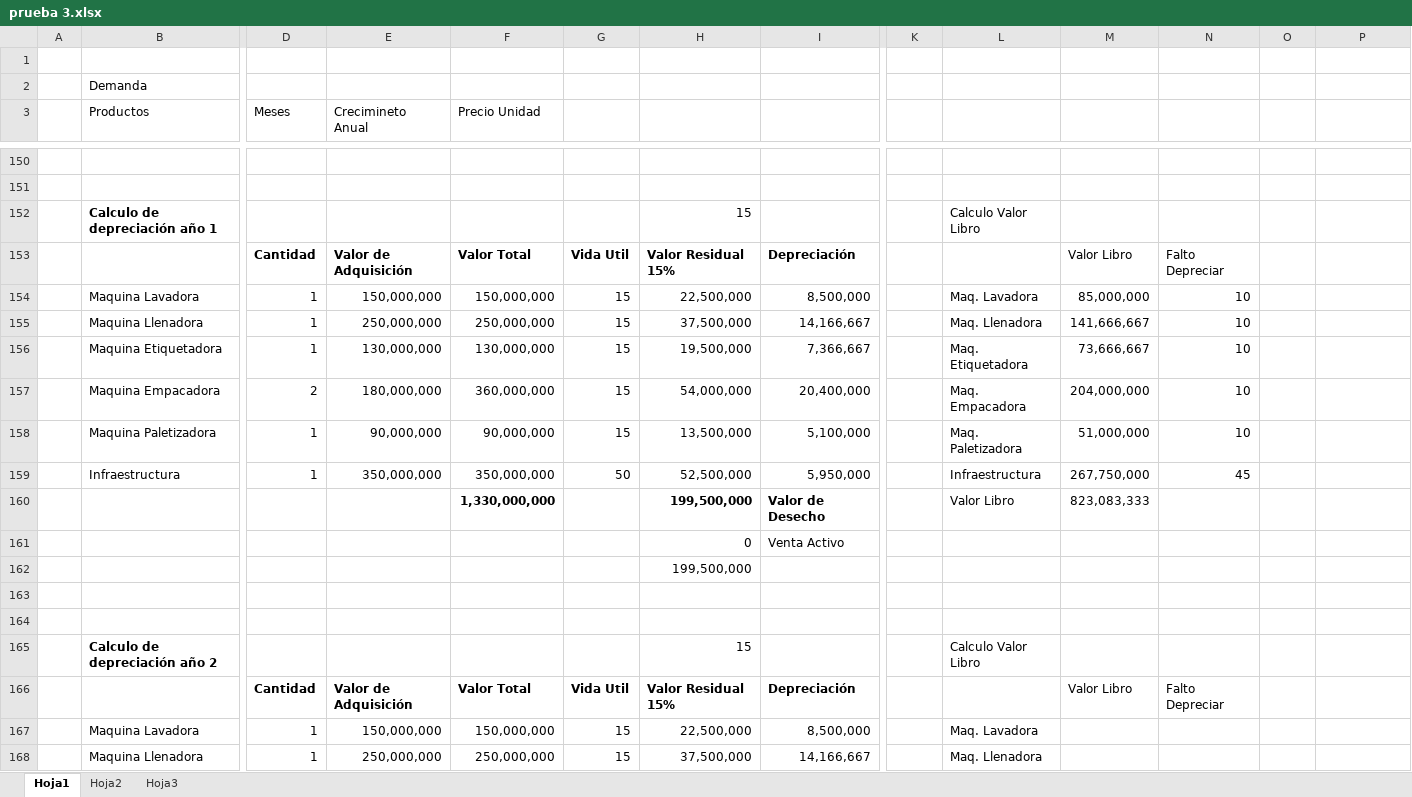
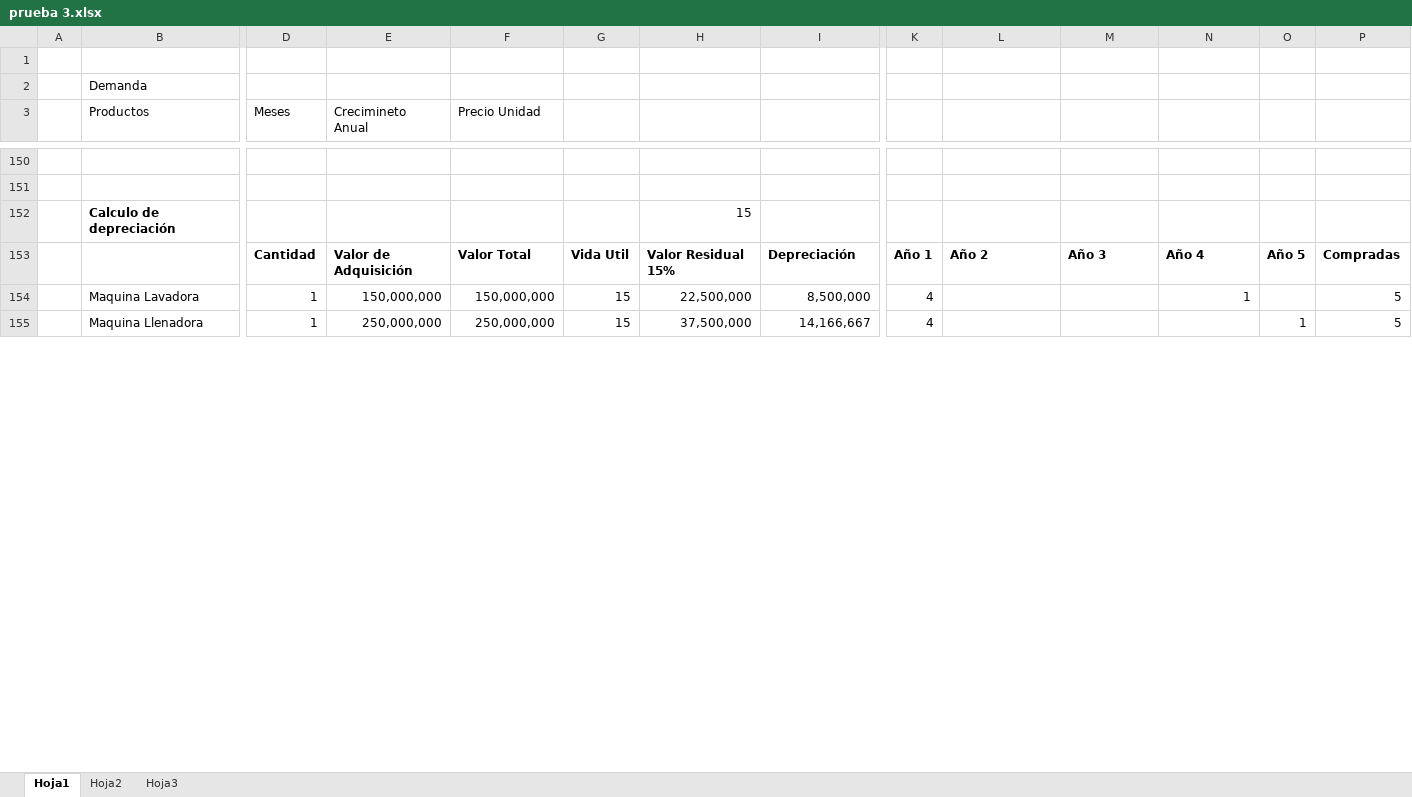
Before and after one commit to saburto/sigset, an Excel workbook: sigset/documentos/prueba 3.xlsx, sheet Hoja1, drawn as a sheet; only a part is shown, gaps mark what is left out; values as stored, in another font and other column widths than the file's, no borders; removed rows and columns are numbered as before the commit, all else as after; rows hold the shown columns only; the diff covers the shown part only; the diff names each change by its address in the sheet, - before the commit and + after, or states it on an @@ line.

```diff
--- a/sigset/documentos/prueba 3.xlsx (sheet Hoja1)
+++ b/sigset/documentos/prueba 3.xlsx (sheet Hoja1)
-row 152:  | Calculo de depreciación año 1 |  |  |  |  | 15 |  |  | Calculo Valor Libro
-row 153:  |  | Cantidad | Valor de Adquisición | Valor Total | Vida Util | Valor Residual 15% | Depreciación |  |  | Valor Libro | Falto Depreciar
-row 154:  | Maquina Lavadora | 1 | 150,000,000 | 150,000,000 | 15 | 22,500,000 | 8,500,000 |  | Maq. Lavadora | 85,000,000 | 10
-row 155:  | Maquina Llenadora | 1 | 250,000,000 | 250,000,000 | 15 | 37,500,000 | 14,166,667 |  | Maq. Llenadora | 141,666,667 | 10
-row 156:  | Maquina Etiquetadora | 1 | 130,000,000 | 130,000,000 | 15 | 19,500,000 | 7,366,667 |  | Maq. Etiquetadora | 73,666,667 | 10
-row 157:  | Maquina Empacadora | 2 | 180,000,000 | 360,000,000 | 15 | 54,000,000 | 20,400,000 |  | Maq. Empacadora | 204,000,000 | 10
-row 158:  | Maquina Paletizadora | 1 | 90,000,000 | 90,000,000 | 15 | 13,500,000 | 5,100,000 |  | Maq. Paletizadora | 51,000,000 | 10
-row 159:  | Infraestructura | 1 | 350,000,000 | 350,000,000 | 50 | 52,500,000 | 5,950,000 |  | Infraestructura | 267,750,000 | 45
-row 160:  |  |  |  | 1,330,000,000 |  | 199,500,000 | Valor de Desecho |  | Valor Libro | 823,083,333
-row 161:  |  |  |  |  |  | 0 | Venta Activo
-row 162:  |  |  |  |  |  | 199,500,000
-row 152: (empty)
+row 152:  | Calculo de depreciación |  |  |  |  | 15
-row 153: (empty)
+row 153:  |  | Cantidad | Valor de Adquisición | Valor Total | Vida Util | Valor Residual 15% | Depreciación | Año 1 | Año 2 | Año 3 | Año 4 | Año 5 | Compradas
-row 165:  | Calculo de depreciación año 2 |  |  |  |  | 15 |  |  | Calculo Valor Libro
-row 166:  |  | Cantidad | Valor de Adquisición | Valor Total | Vida Util | Valor Residual 15% | Depreciación |  |  | Valor Libro | Falto Depreciar
-K154:K155: (empty)
+K154:K155: 4
-L154: Maq. Lavadora
+L154: (empty)
-N154: (empty)
+N154: 1
-P154:P155: (empty)
+P154:P155: 5
-L155: Maq. Llenadora
+L155: (empty)
-O155: (empty)
+O155: 1
```
Also changed, not shown: 2 added rows, 59 removed rows and 232 edited cells elsewhere in this sheet, formulas that keep their value.
